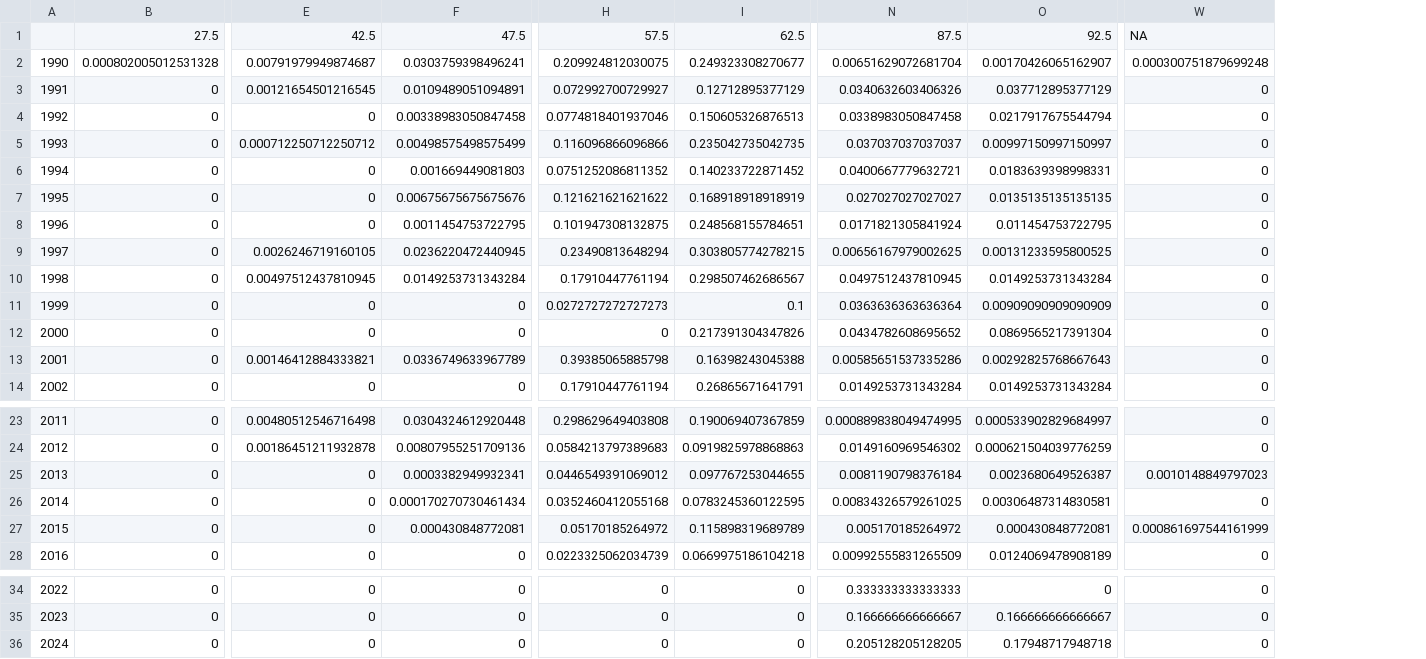
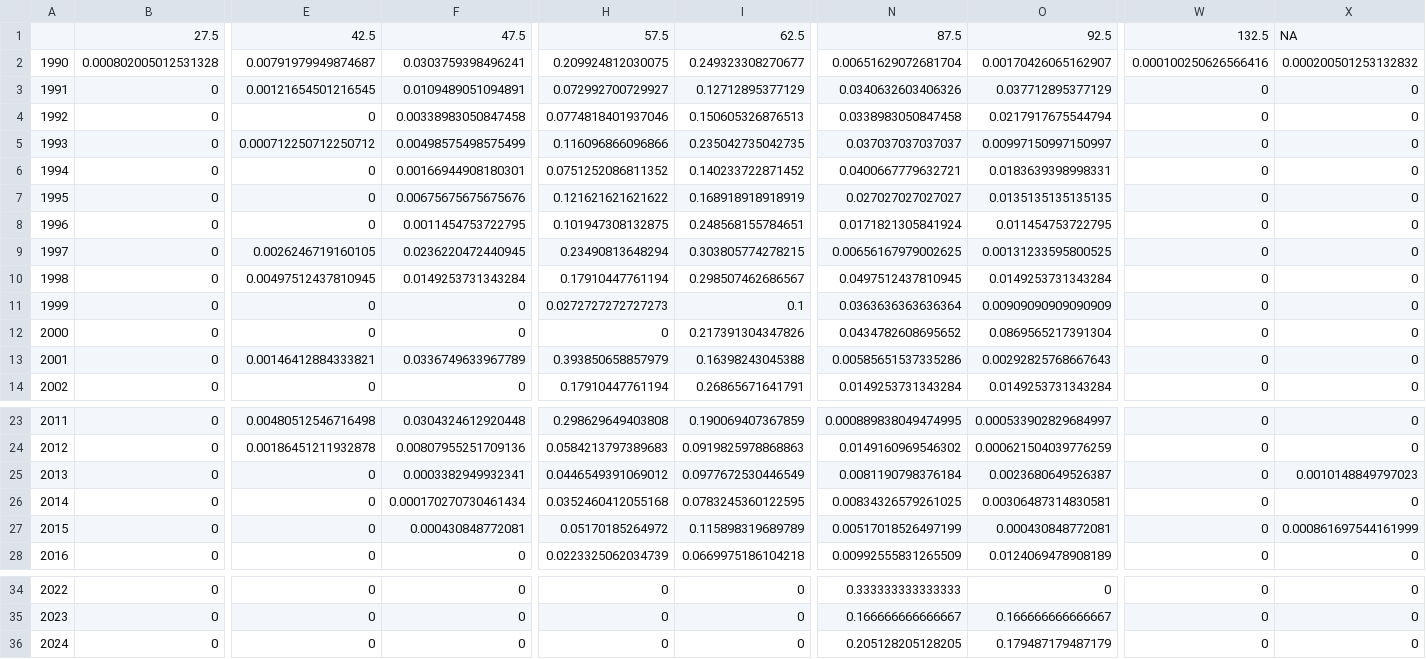
Before and after one commit to szuwalski/snow_crab, a CSV file: data/derived/tot_sc_and_hy_f.csv, drawn as a sheet; only a part is shown, gaps mark what is left out; the diff names each change by its address in the sheet, - before the commit and + after, or states it on an @@ line.

```diff
--- a/data/derived/tot_sc_and_hy_f.csv
+++ b/data/derived/tot_sc_and_hy_f.csv
+column X, rows 1-14: NA | 0.000200501253132832 | 0 | 0 | 0 | 0 | 0 | 0 | 0 | 0 | 0 | 0 | 0 | 0; rows 23-28: 0 | 0 | 0.0010148849797023 | 0 | 0.000861697544161999 | 0; rows 34-36: all 0
-W1: NA
+W1: 132.5
-W2: 0.000300751879699248
+W2: 0.000100250626566416
-F6: 0.001669449081803
+F6: 0.00166944908180301
-H13: 0.39385065885798
+H13: 0.393850658857979
-I25: 0.097767253044655
+I25: 0.0977672530446549
-W25: 0.0010148849797023
+W25: 0
-N27: 0.005170185264972
+N27: 0.00517018526497199
-W27: 0.000861697544161999
+W27: 0
-O36: 0.17948717948718
+O36: 0.179487179487179
```
Also changed, not shown: data/derived/dir_disc_m_f_snow_and_hybrid.csv, data/derived/ret_sc_and_hy.csv, 8 other files.
